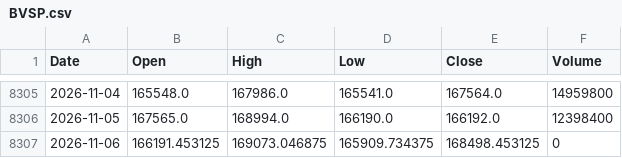
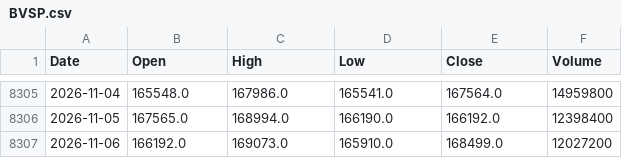
Before and after one commit to flytothejy/market-data, a CSV file: data/BVSP.csv, drawn as a sheet; only a part is shown, gaps mark what is left out.

```diff
--- a/data/BVSP.csv
+++ b/data/BVSP.csv
@@ -8306,2 +8306,2 @@ Date,Open,High,Low,Close,Volume
 2026-11-05,167565.0,168994.0,166190.0,166192.0,12398400
-2026-11-06,166191.453125,169073.046875,165909.734375,168498.453125,0
+2026-11-06,166192.0,169073.0,165910.0,168499.0,12027200
```
Also changed, not shown: data/KQ11.csv, 4 other files.
